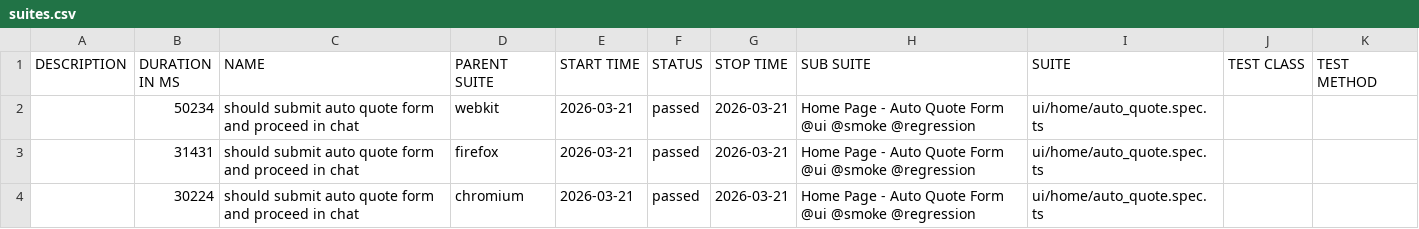
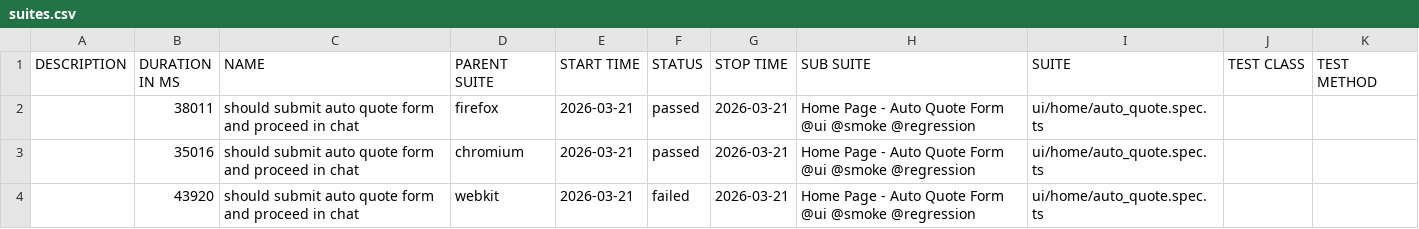
Before and after one commit to ihormynaiev-art/360covered, a CSV file: data/suites.csv, drawn as a sheet.

```diff
--- a/data/suites.csv
+++ b/data/suites.csv
@@ -1,4 +1,4 @@
 "DESCRIPTION","DURATION IN MS","NAME","PARENT SUITE","START TIME","STATUS","STOP TIME","SUB SUITE","SUITE","TEST CLASS","TEST METHOD"
-"","50234","should submit auto quote form and proceed in chat","webkit","2026-03-21","passed","2026-03-21","Home Page - Auto Quote Form @ui @smoke @regression","ui/home/auto_quote.spec.ts","",""
-"","31431","should submit auto quote form and proceed in chat","firefox","2026-03-21","passed","2026-03-21","Home Page - Auto Quote Form @ui @smoke @regression","ui/home/auto_quote.spec.ts","",""
-"","30224","should submit auto quote form and proceed in chat","chromium","2026-03-21","passed","2026-03-21","Home Page - Auto Quote Form @ui @smoke @regression","ui/home/auto_quote.spec.ts","",""
+"","38011","should submit auto quote form and proceed in chat","firefox","2026-03-21","passed","2026-03-21","Home Page - Auto Quote Form @ui @smoke @regression","ui/home/auto_quote.spec.ts","",""
+"","35016","should submit auto quote form and proceed in chat","chromium","2026-03-21","passed","2026-03-21","Home Page - Auto Quote Form @ui @smoke @regression","ui/home/auto_quote.spec.ts","",""
+"","43920","should submit auto quote form and proceed in chat","webkit","2026-03-21","failed","2026-03-21","Home Page - Auto Quote Form @ui @smoke @regression","ui/home/auto_quote.spec.ts","",""
```
Also changed, not shown: 51 other files.
